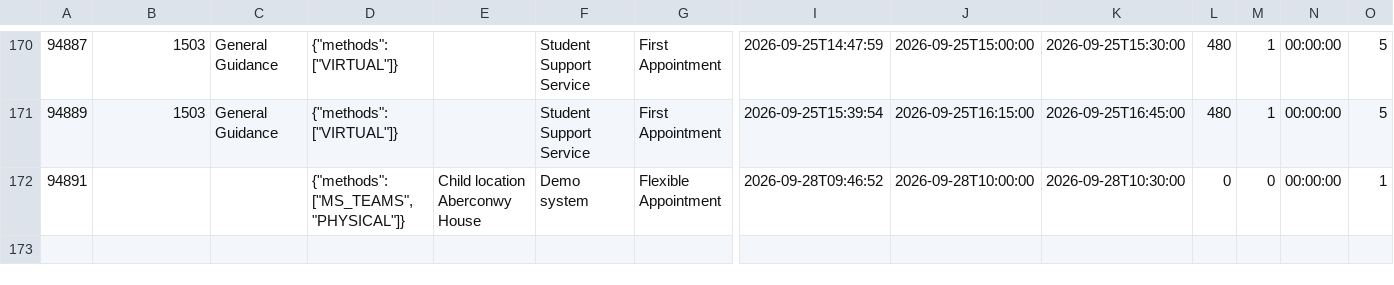
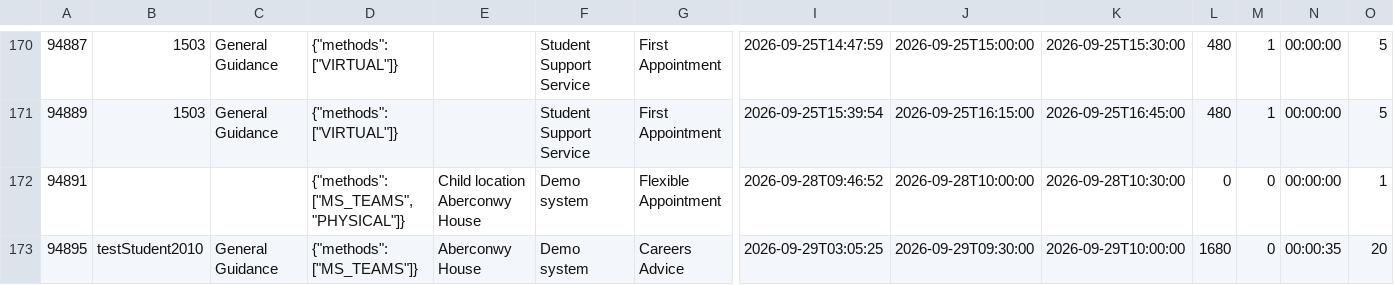
Before and after one commit to falaknaazkhan14/Trial, a CSV file: data/appointment_slots.csv, drawn as a sheet; only a part is shown, gaps mark what is left out; rows hold the shown columns only; the diff names each change by its address in the sheet, - before the commit and + after, or states it on an @@ line.

```diff
--- a/data/appointment_slots.csv
+++ b/data/appointment_slots.csv
+row 173: 94895 | testStudent2010 | General Guidance | {"methods": ["MS_TEAMS"]} | Aberconwy House | Demo system | Careers Advice | 2026-09-29T03:05:25 | 2026-09-29T09:30:00 | 2026-09-29T10:00:00 | 1680 | 0 | 00:00:35 | 20
```
Also changed, not shown: data/appointment_bookings.csv, data/students.csv, 3 other files.
